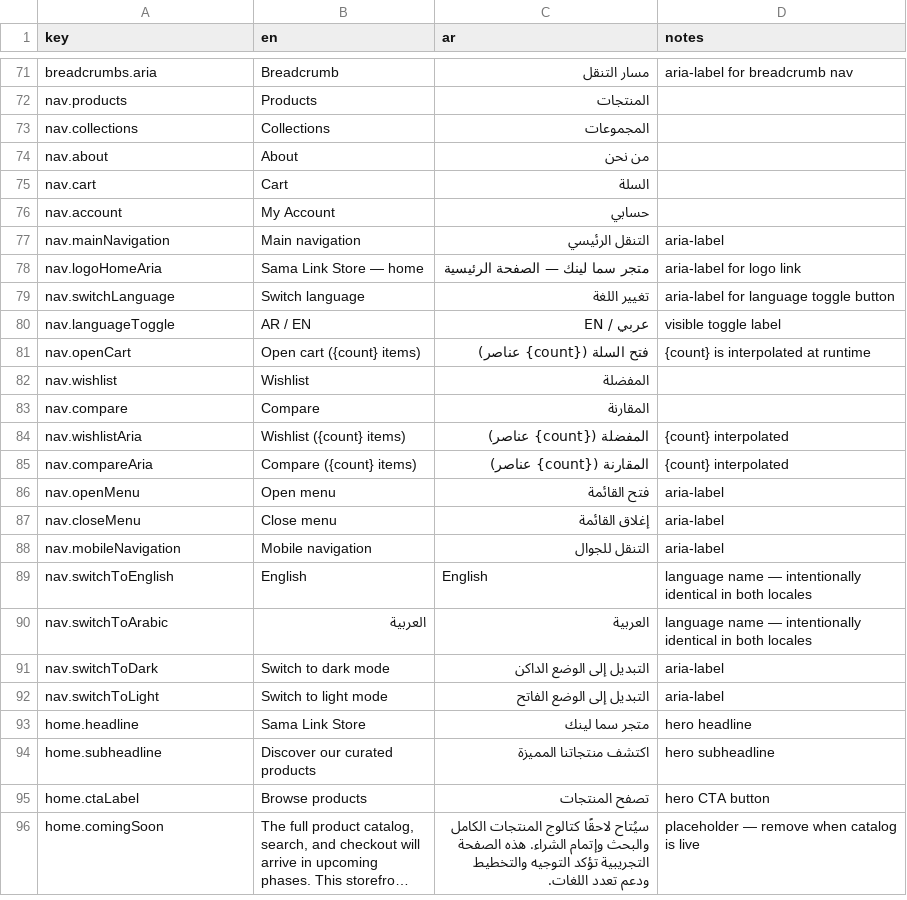
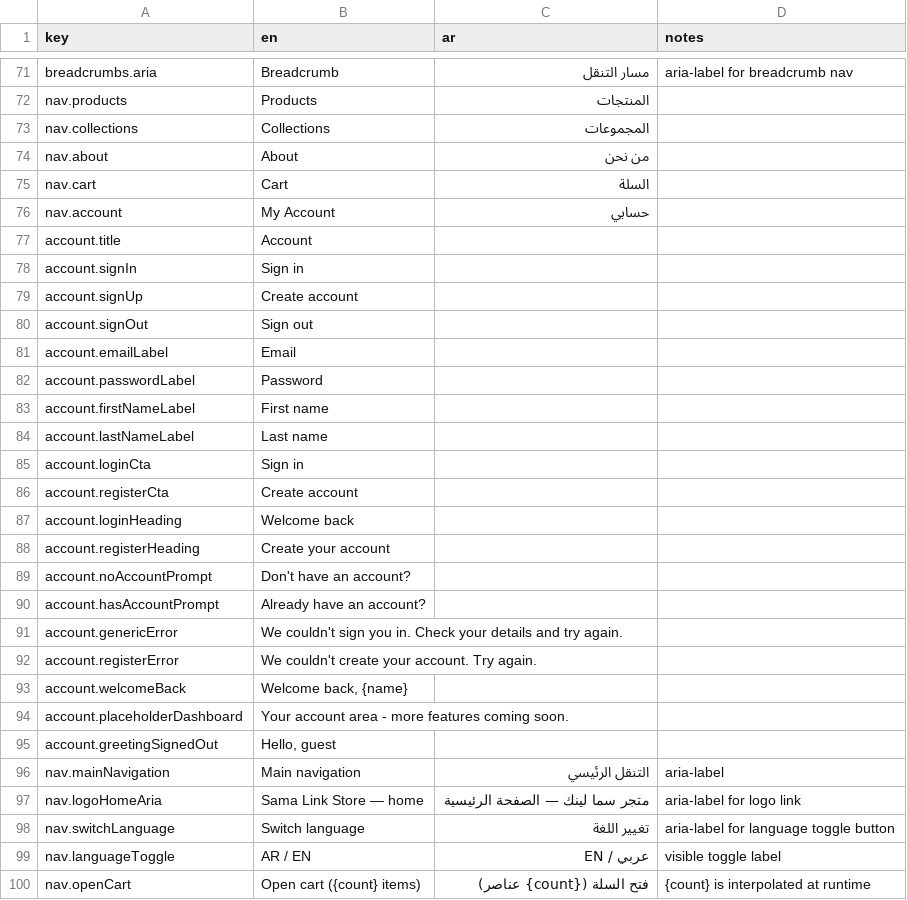
Before and after one commit to sama-link/sama-link-store, a CSV file: translations/storefront.csv, drawn as a sheet; only a part is shown, gaps mark what is left out; the shorter side is filled out with more unchanged rows; long unchanged cells end in ….

```diff
--- a/translations/storefront.csv
+++ b/translations/storefront.csv
@@ -76,2 +76,21 @@ nav.cart,Cart,السلة,
 nav.account,My Account,حسابي,
+account.title,Account,,
+account.signIn,Sign in,,
+account.signUp,Create account,,
+account.signOut,Sign out,,
+account.emailLabel,Email,,
+account.passwordLabel,Password,,
+account.firstNameLabel,First name,,
+account.lastNameLabel,Last name,,
+account.loginCta,Sign in,,
+account.registerCta,Create account,,
+account.loginHeading,Welcome back,,
+account.registerHeading,Create your account,,
+account.noAccountPrompt,Don't have an account?,,
+account.hasAccountPrompt,Already have an account?,,
+account.genericError,We couldn't sign you in. Check your details and try again.,,
+account.registerError,We couldn't create your account. Try again.,,
+account.welcomeBack,"Welcome back, {name}",,
+account.placeholderDashboard,Your account area - more features coming soon.,,
+account.greetingSignedOut,"Hello, guest",,
 nav.mainNavigation,Main navigation,التنقل الرئيسي,aria-label
```
Also changed, not shown: 17 other files.
